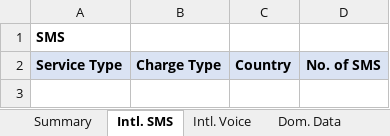
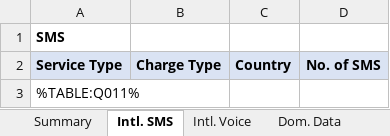
Before and after one commit to docubutler/eastel-reports, an Excel workbook: eastel-report-scripts/reports-pipelines/report-generation-mongo/2-Invoice-Recon/2-Invoice-Recon-report-April.xlsx, sheet Intl. SMS, drawn as a sheet; values as stored, in another font and other column widths than the file's, no borders; the diff names each change by its address in the sheet, - before the commit and + after, or states it on an @@ line.

```diff
--- a/eastel-report-scripts/reports-pipelines/report-generation-mongo/2-Invoice-Recon/2-Invoice-Recon-report-April.xlsx (sheet Intl. SMS)
+++ b/eastel-report-scripts/reports-pipelines/report-generation-mongo/2-Invoice-Recon/2-Invoice-Recon-report-April.xlsx (sheet Intl. SMS)
+row 3: %TABLE:Q011%
```
Also changed, not shown: sheet Intl. Voice, sheet Dom. Data, sheet Prem. & Spec. Nos., sheet Domestic A2P, sheet Summary, eastel-report-scripts/reports-pipelines/report-generation-mongo/2-Invoice-Recon/2-Invoice-Recon-actual-queries-used-output-file.xlsx, eastel-report-scripts/reports-pipelines/report-generation-mongo/2-Invoice-Recon/2. CDR-Reconcialation-Report_template.xlsx, 39 other files.
